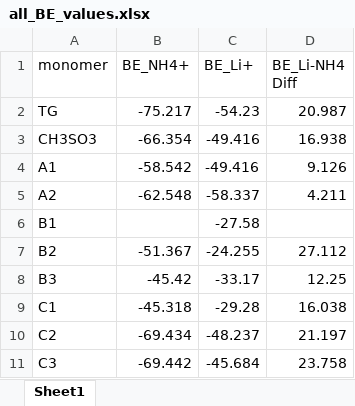
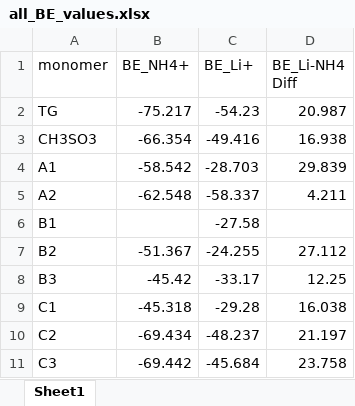
Before and after one commit to alvaroLoaiza/check_sensitivity_BE, an Excel workbook: data/all_BE_values.xlsx, sheet Sheet1, drawn as a sheet; only a part is shown; values as stored, in another font and other column widths than the file's, no borders; the diff names each change by its address in the sheet, - before the commit and + after, or states it on an @@ line.

```diff
--- a/data/all_BE_values.xlsx (sheet Sheet1)
+++ b/data/all_BE_values.xlsx (sheet Sheet1)
-C4 (BE_Li+): -49.416
+C4 (BE_Li+): -28.703
-D4 (BE_Li-NH4 Diff): 9.126
+D4 (BE_Li-NH4 Diff): 29.839
```
Also changed, not shown: 13 other files.
